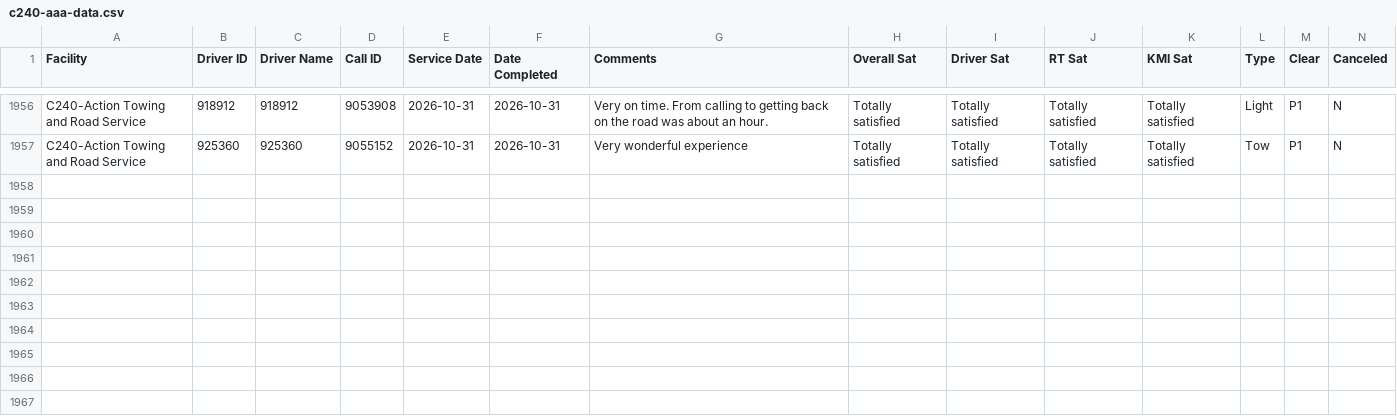
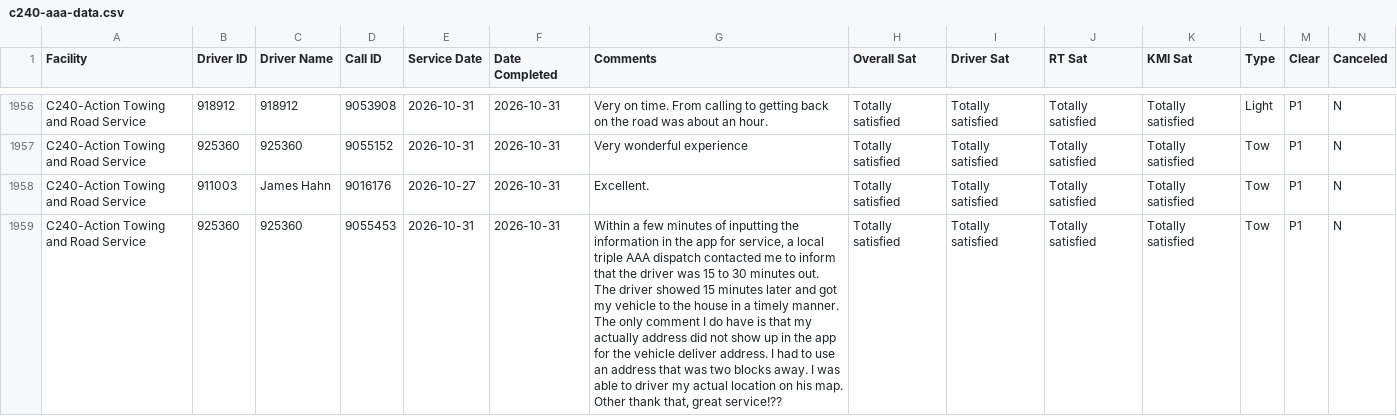
Before and after one commit to sbanks79/firstlineforryder, a CSV file: c240-aaa-data.csv, drawn as a sheet; only a part is shown, gaps mark what is left out; rows hold the shown columns only; the diff names each change by its address in the sheet, - before the commit and + after, or states it on an @@ line.

```diff
--- a/c240-aaa-data.csv
+++ b/c240-aaa-data.csv
+row 1958: C240-Action Towing and Road Service | 911003 | James Hahn | 9016176 | 2026-10-27 | 2026-10-31 | Excellent. | Totally satisfied | Totally satisfied | Totally satisfied | Totally satisfied | Tow | P1 | N
+row 1959: C240-Action Towing and Road Service | 925360 | 925360 | 9055453 | 2026-10-31 | 2026-10-31 | Within a few minutes of inputting the information in the app for service, a local triple AAA dispatch contacted me to inform that the driver was 15 to 30 minutes out. The driver showed 15 minutes later and got my vehicle to the house in a timely manner. The only comment I do have is that my actually address did not show up in the app for the vehicle deliver address. I had to use an address that was two blocks away. I was able to driver my actual location on his map. Other thank that, great service!?? | Totally satisfied | Totally satisfied | Totally satisfied | Totally satisfied | Tow | P1 | N
```
Also changed, not shown: c510-aaa-data.csv, c542-aaa-data.csv.
